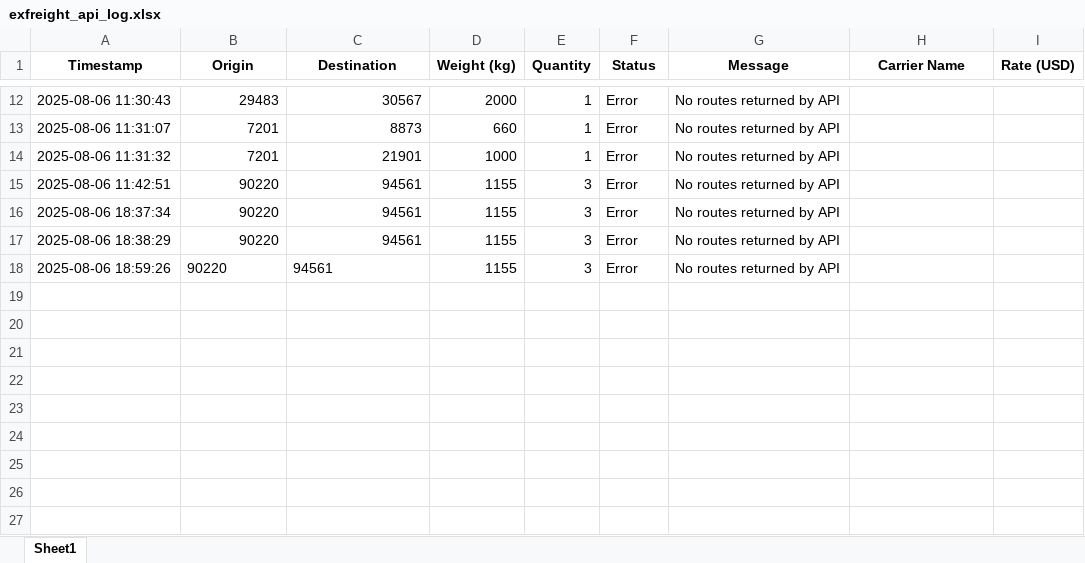
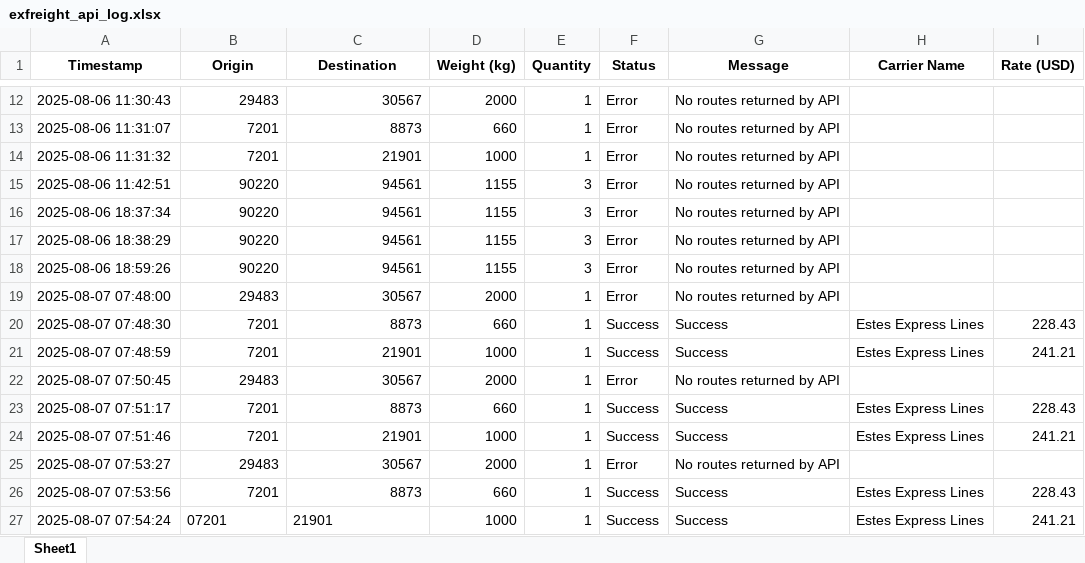
Before and after one commit to Ayyanagouda006/FBA-Pricing-Tool, an Excel workbook: Logs/exfreight_api_log.xlsx, sheet Sheet1, drawn as a sheet; only a part is shown, gaps mark what is left out; values as stored, in another font and other column widths than the file's, no borders; the diff names each change by its address in the sheet, - before the commit and + after, or states it on an @@ line.

```diff
--- a/Logs/exfreight_api_log.xlsx (sheet Sheet1)
+++ b/Logs/exfreight_api_log.xlsx (sheet Sheet1)
-B18:C18 alignment: left
+B18:C18 alignment: right
+row 19: 2025-08-07 07:48:00 | 29483 | 30567 | 2000 | 1 | Error | No routes returned by API
+row 20: 2025-08-07 07:48:30 | 7201 | 8873 | 660 | 1 | Success | Success | Estes Express Lines | 228.43
+row 21: 2025-08-07 07:48:59 | 7201 | 21901 | 1000 | 1 | Success | Success | Estes Express Lines | 241.21
+row 22: 2025-08-07 07:50:45 | 29483 | 30567 | 2000 | 1 | Error | No routes returned by API
+row 23: 2025-08-07 07:51:17 | 7201 | 8873 | 660 | 1 | Success | Success | Estes Express Lines | 228.43
+row 24: 2025-08-07 07:51:46 | 7201 | 21901 | 1000 | 1 | Success | Success | Estes Express Lines | 241.21
+row 25: 2025-08-07 07:53:27 | 29483 | 30567 | 2000 | 1 | Error | No routes returned by API
+row 26: 2025-08-07 07:53:56 | 7201 | 8873 | 660 | 1 | Success | Success | Estes Express Lines | 228.43
+row 27: 2025-08-07 07:54:24 | 07201 | 21901 | 1000 | 1 | Success | Success | Estes Express Lines | 241.21
```
Also changed, not shown: Logs/heyprimo_api_tracking.xlsx, Logs/jbhunt_api_tracking.xlsx, 4 other files.
